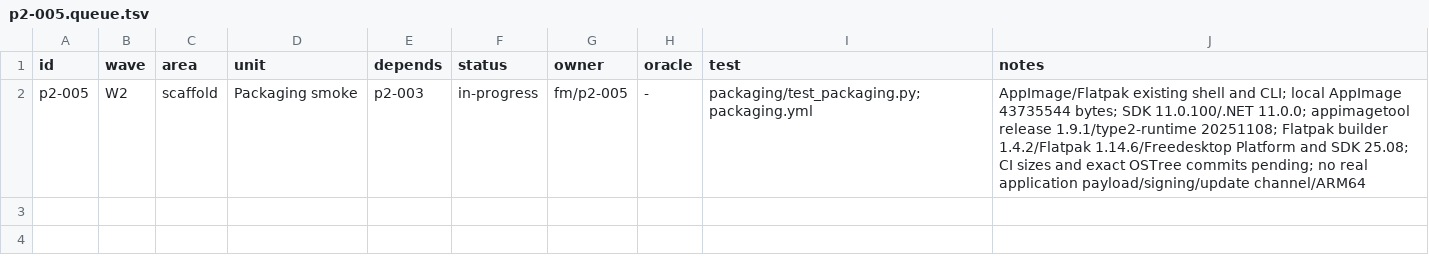
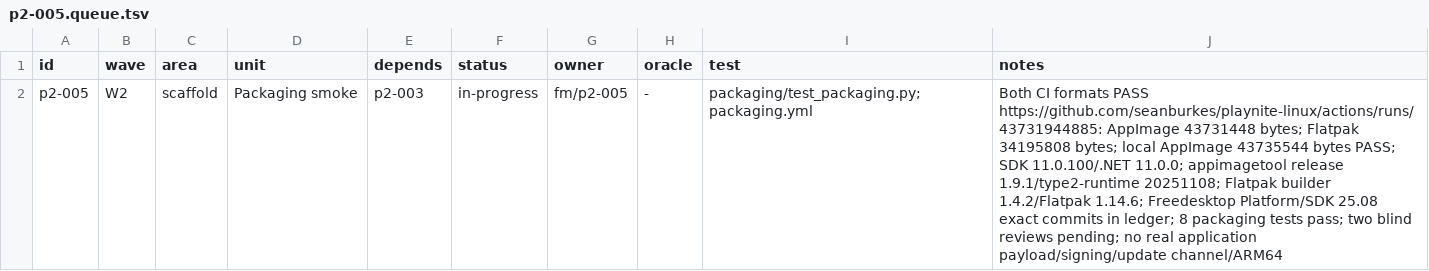
Before and after one commit to seanburkes/playnite-linux, a TSV file: docs/port/units/p2-005.queue.tsv, drawn as a sheet.

```diff
--- a/docs/port/units/p2-005.queue.tsv
+++ b/docs/port/units/p2-005.queue.tsv
@@ -1,2 +1,2 @@
 id	wave	area	unit	depends	status	owner	oracle	test	notes
-p2-005	W2	scaffold	Packaging smoke	p2-003	in-progress	fm/p2-005	-	packaging/test_packaging.py; packaging.yml	AppImage/Flatpak existing shell and CLI; local AppImage 43735544 bytes; SDK 11.0.100/.NET 11.0.0; appimagetool release 1.9.1/type2-runtime 20251108; Flatpak builder 1.4.2/Flatpak 1.14.6/Freedesktop Platform and SDK 25.08; CI sizes and exact OSTree commits pending; no real application payload/signing/update channel/ARM64
+p2-005	W2	scaffold	Packaging smoke	p2-003	in-progress	fm/p2-005	-	packaging/test_packaging.py; packaging.yml	Both CI formats PASS https://github.com/seanburkes/playnite-linux/actions/runs/43731944885: AppImage 43731448 bytes; Flatpak 34195808 bytes; local AppImage 43735544 bytes PASS; SDK 11.0.100/.NET 11.0.0; appimagetool release 1.9.1/type2-runtime 20251108; Flatpak builder 1.4.2/Flatpak 1.14.6; Freedesktop Platform/SDK 25.08 exact commits in ledger; 8 packaging tests pass; two blind reviews pending; no real application payload/signing/update channel/ARM64
```
Also changed, not shown: docs/port/units/p2-005.ledger.tsv, 1 other file.
